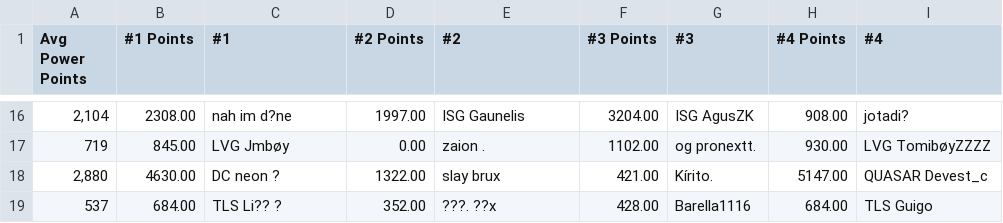
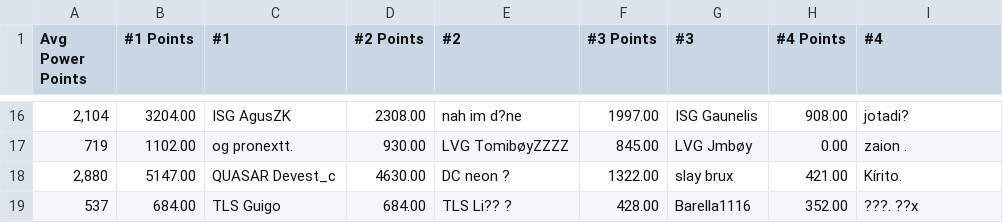
Before and after one commit to smckissock/fortnite, a CSV file: r/champion-series-squads/data/Brazil.csv, drawn as a sheet; only a part is shown, gaps mark what is left out; the diff covers the shown part only.

```diff
--- a/r/champion-series-squads/data/Brazil.csv
+++ b/r/champion-series-squads/data/Brazil.csv
@@ -16,4 +16,4 @@ Avg Power Points,#1 Points,#1,#2 Points,#2,#3 Points,#3,#4 Points,#4
-"2,104","2308.00","nah im d?ne","1997.00","ISG Gaunelis","3204.00","ISG AgusZK","908.00","jotadi?"
-"719","845.00","LVG Jmbøy","0.00","zaion .","1102.00","og pronextt.","930.00","LVG TomibøyZZZZ"
-"2,880","4630.00","DC neon ?","1322.00","slay brux","421.00","Kírito.","5147.00","QUASAR Devest_c"
-"537","684.00","TLS Li?? ?","352.00","???. ??x","428.00","Barella1116","684.00","TLS Guigo"
+"2,104","3204.00","ISG AgusZK","2308.00","nah im d?ne","1997.00","ISG Gaunelis","908.00","jotadi?"
+"719","1102.00","og pronextt.","930.00","LVG TomibøyZZZZ","845.00","LVG Jmbøy","0.00","zaion ."
+"2,880","5147.00","QUASAR Devest_c","4630.00","DC neon ?","1322.00","slay brux","421.00","Kírito."
+"537","684.00","TLS Guigo","684.00","TLS Li?? ?","428.00","Barella1116","352.00","???. ??x"
```
Also changed, not shown: 140 edited cells elsewhere in this file, r/champion-series-squads/data/Asia.csv, r/champion-series-squads/data/Europe.csv, 23 other files.
